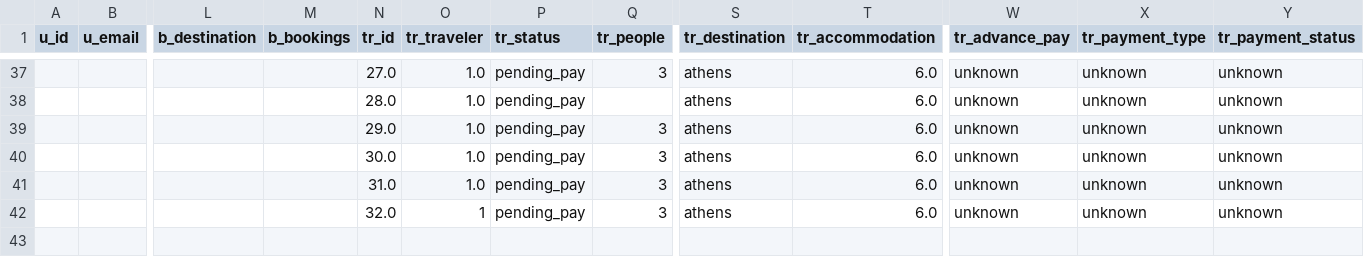
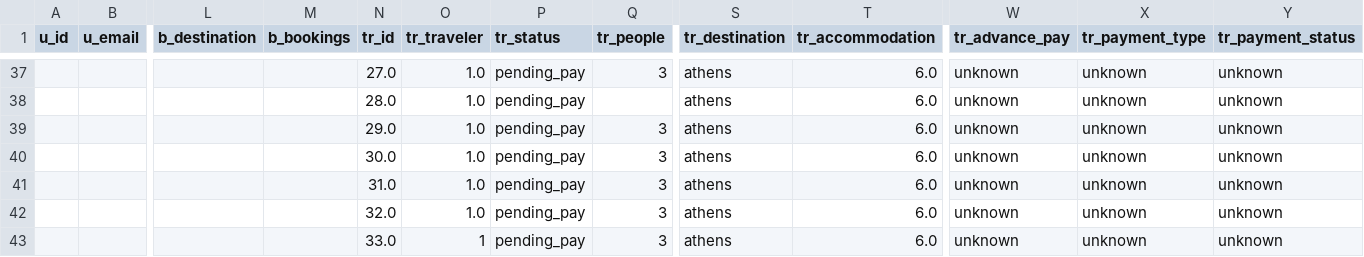
Before and after one commit to dimitramalatara99/travelbuddy, a CSV file: TravelBuddy/tb_updated.csv, drawn as a sheet; only a part is shown, gaps mark what is left out; rows hold the shown columns only; the diff names each change by its address in the sheet, - before the commit and + after, or states it on an @@ line.

```diff
--- a/TravelBuddy/tb_updated.csv
+++ b/TravelBuddy/tb_updated.csv
-O42 (tr_traveler): 1
+O42 (tr_traveler): 1.0
+row 43:  |  |  |  | 33.0 | 1 | pending_pay | 3 | athens | 6.0 | unknown | unknown | unknown
```
Also changed, not shown: 3 other files.
